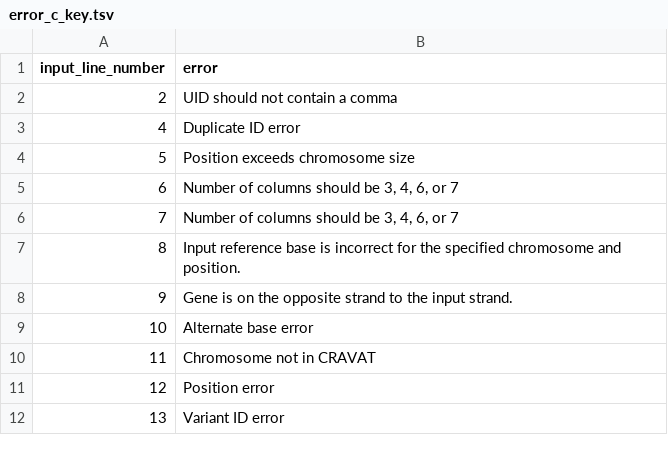
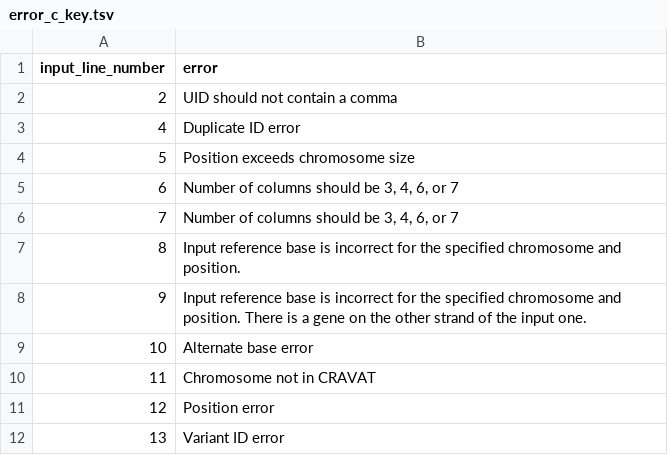
Before and after one commit to KarchinLab/CRAVAT-aux, a TSV file: testing/test_cases/error_c/error_c_key.tsv, drawn as a sheet.

Commit message:
updated some test keys

```diff
--- a/testing/test_cases/error_c/error_c_key.tsv
+++ b/testing/test_cases/error_c/error_c_key.tsv
@@ -7,3 +7,3 @@ input_line_number	error
 8	Input reference base is incorrect for the specified chromosome and position.
-9	Gene is on the opposite strand to the input strand.
+9	Input reference base is incorrect for the specified chromosome and position. There is a gene on the other strand of the input one.
 10	Alternate base error
```
Also changed, not shown: 2 other files.
